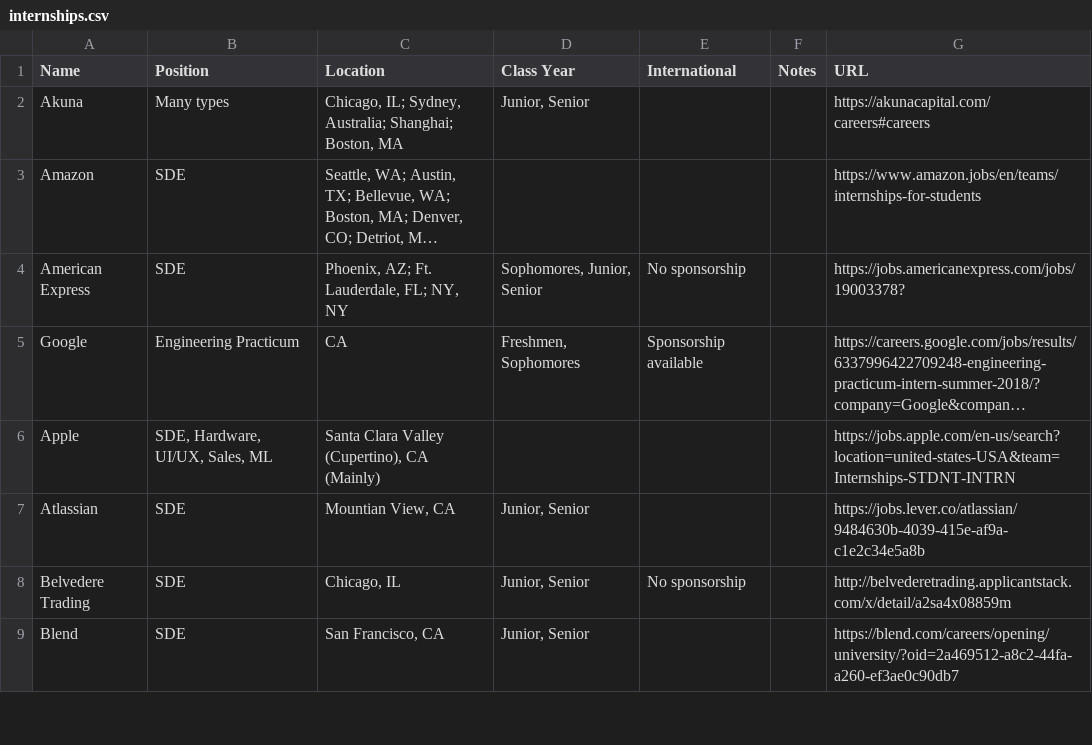
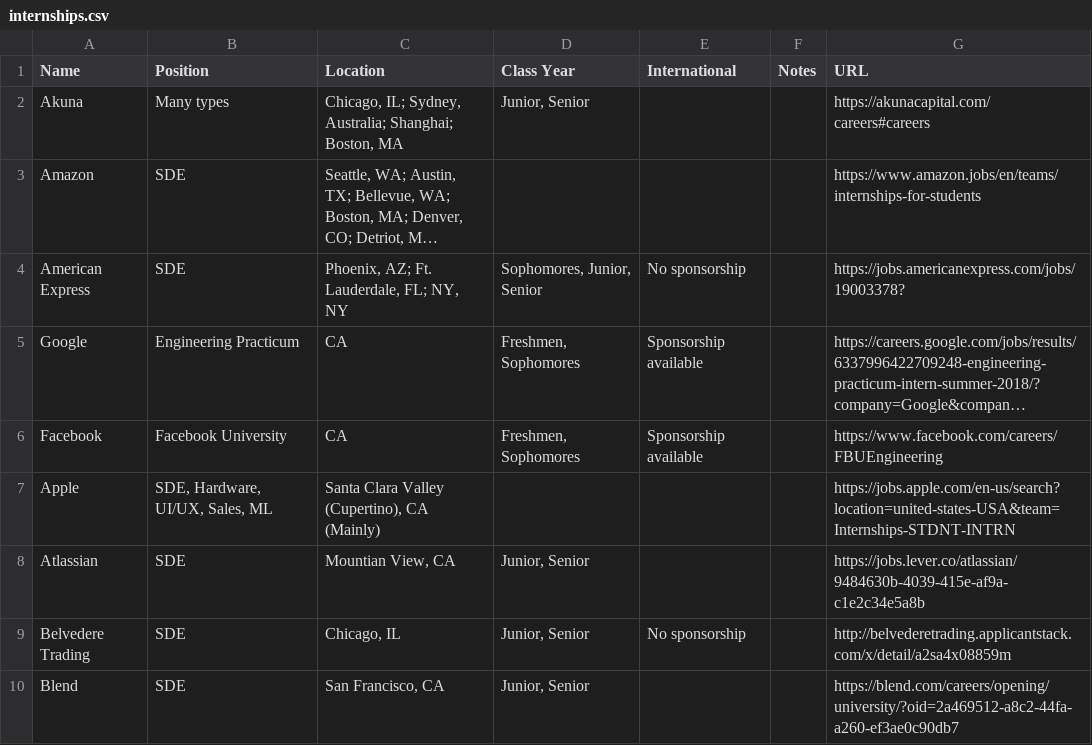
Before and after one commit to adamjeanlaurent/internships, a CSV file: internships.csv, drawn as a sheet; only a part is shown; long unchanged cells end in …; the diff names each change by its address in the sheet, - before the commit and + after, or states it on an @@ line.

Commit message:
Added Facebook University

```diff
--- a/internships.csv
+++ b/internships.csv
+row 6: Facebook | Facebook University | CA | Freshmen, Sophomores | Sponsorship available |  | https://www.facebook.com/careers/FBUEngineering
```
